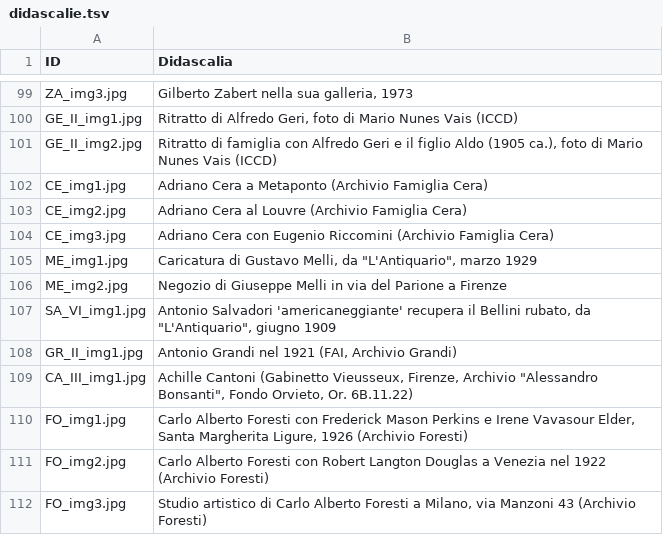
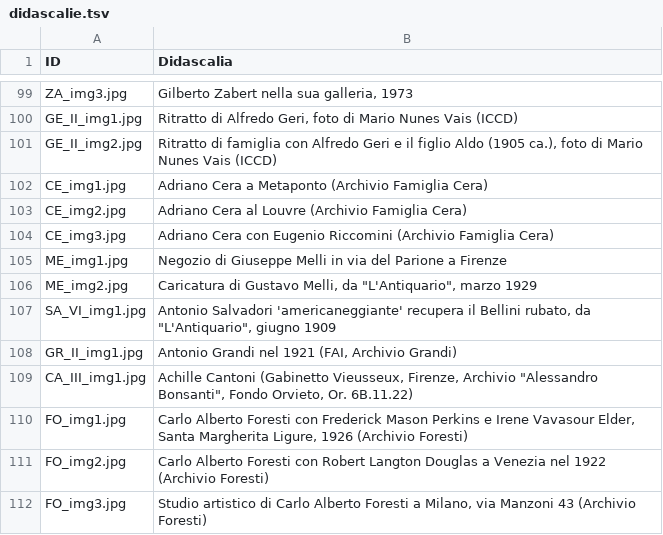
Before and after one commit to FondazioneFedericoZeri/Mercato_dell_arte, a TSV file: data/didascalie.tsv, drawn as a sheet; only a part is shown, gaps mark what is left out.

Commit message:
dida invertite melli + prova path

```diff
--- a/data/didascalie.tsv
+++ b/data/didascalie.tsv
@@ -104,4 +104,4 @@ CE_img2.jpg	Adriano Cera al Louvre (Archivio Famiglia Cera)
 CE_img3.jpg	Adriano Cera con Eugenio Riccomini (Archivio Famiglia Cera)
-ME_img1.jpg	Caricatura di Gustavo Melli, da "L'Antiquario", marzo 1929
-ME_img2.jpg	Negozio di Giuseppe Melli in via del Parione a Firenze
+ME_img1.jpg	Negozio di Giuseppe Melli in via del Parione a Firenze
+ME_img2.jpg	Caricatura di Gustavo Melli, da "L'Antiquario", marzo 1929
 SA_VI_img1.jpg	Antonio Salvadori 'americaneggiante' recupera il Bellini rubato, da "L'Antiquario", giugno 1909
```
Also changed, not shown: 1 other file.
